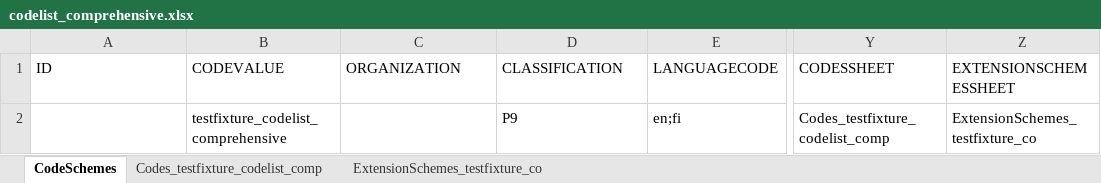
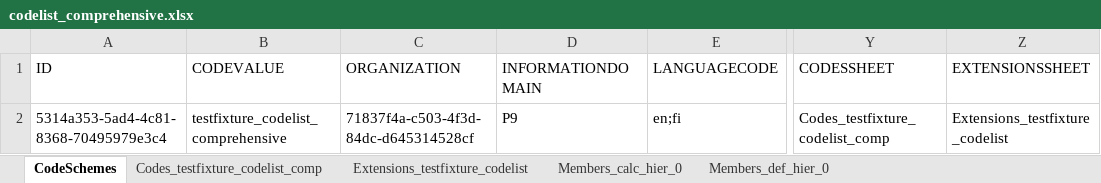
Before and after one commit to VK-FRTT/taxgen, an Excel workbook: yti-taxgen-test-commons/src/main/resources/test_fixtures/ycl_source_config/codelist_comprehensive.xlsx, sheet CodeSchemes, drawn as a sheet; only a part is shown, gaps mark what is left out; values as stored, in another font and other column widths than the file's, no borders; the diff names each change by its address in the sheet, - before the commit and + after, or states it on an @@ line.

```diff
--- a/yti-taxgen-test-commons/src/main/resources/test_fixtures/ycl_source_config/codelist_comprehensive.xlsx (sheet CodeSchemes)
+++ b/yti-taxgen-test-commons/src/main/resources/test_fixtures/ycl_source_config/codelist_comprehensive.xlsx (sheet CodeSchemes)
-sheet tab: ExtensionSchemes_testfixture_co
+sheet tab: Extensions_testfixture_codelist
+sheet tab: Members_calc_hier_0
+sheet tab: Members_def_hier_0
-D1: CLASSIFICATION
+D1: INFORMATIONDOMAIN
-Z1: EXTENSIONSCHEMESSHEET
+Z1: EXTENSIONSSHEET
-A2 (ID): (empty)
+A2 (ID): 5314a353-5ad4-4c81-8368-70495979e3c4
-C2 (ORGANIZATION): (empty)
+C2 (ORGANIZATION): 71837f4a-c503-4f3d-84dc-d645314528cf
-Z2 (EXTENSIONSSHEET): ExtensionSchemes_testfixture_co
+Z2 (EXTENSIONSSHEET): Extensions_testfixture_codelist
```
Also changed, not shown: sheet Extensions_testfixture_codelist, sheet Codes_testfixture_codelist_comp, 14 other files.
